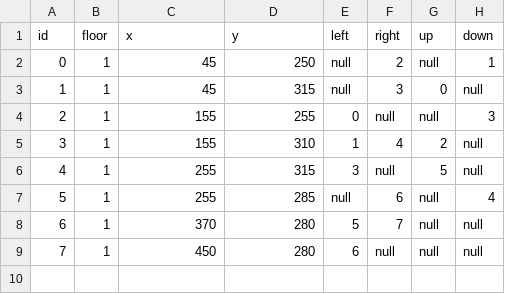
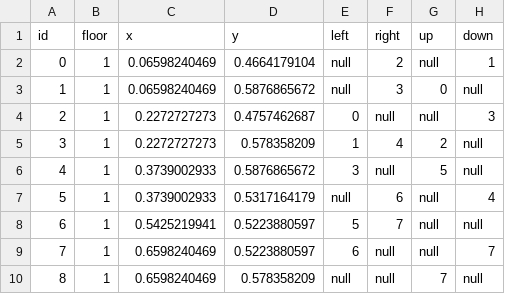
Before and after one commit to kahsoonyap/TacocaT, a CSV file: intersections.csv, drawn as a sheet.

Commit message:
fixed floorPLans intersections

```diff
--- a/intersections.csv
+++ b/intersections.csv
@@ -1,9 +1,10 @@
 id,floor,x,y,left,right,up,down
-0,1,45,250,null,2,null,1
-1,1,45,315,null,3,0,null
-2,1,155,255,0,null,null,3
-3,1,155,310,1,4,2,null
-4,1,255,315,3,null,5,null
-5,1,255,285,null,6,null,4
-6,1,370,280,5,7,null,null
-7,1,450,280,6,null,null,null
+0,1,0.06598240469,0.4664179104,null,2,null,1
+1,1,0.06598240469,0.5876865672,null,3,0,null
+2,1,0.2272727273,0.4757462687,0,null,null,3
+3,1,0.2272727273,0.578358209,1,4,2,null
+4,1,0.3739002933,0.5876865672,3,null,5,null
+5,1,0.3739002933,0.5317164179,null,6,null,4
+6,1,0.5425219941,0.5223880597,5,7,null,null
+7,1,0.6598240469,0.5223880597,6,null,null,7
+8,1,0.6598240469,0.578358209,null,null,7,null
```
Also changed, not shown: 1 other file.
